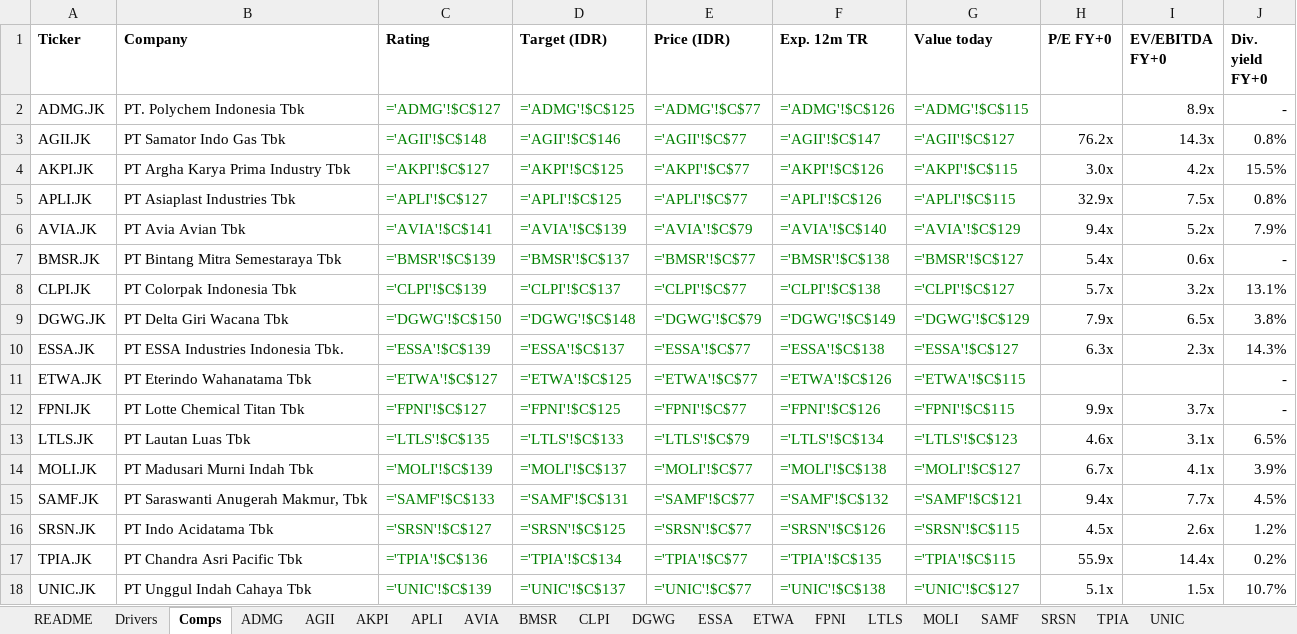
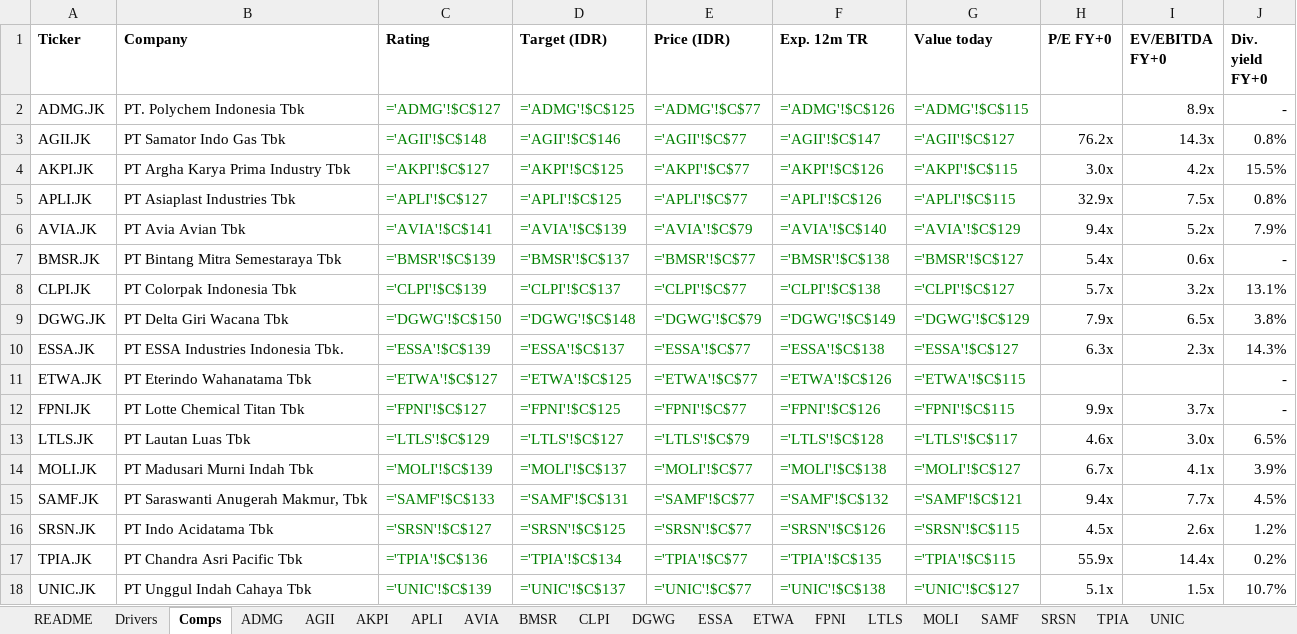
Before and after one commit to snipekick/sixsouth-dashboard, an Excel workbook: models/CHEMICALS.xlsx, sheet Comps, drawn as a sheet; values as stored, in another font and other column widths than the file's, no borders; formulas without a stored value are shown as written; the diff names each change by its address in the sheet, - before the commit and + after, or states it on an @@ line.

```diff
--- a/models/CHEMICALS.xlsx (sheet Comps)
+++ b/models/CHEMICALS.xlsx (sheet Comps)
-C13 (Rating): ='LTLS'!$C$135
+C13 (Rating): ='LTLS'!$C$129
-D13 (Target (IDR)): ='LTLS'!$C$133
+D13 (Target (IDR)): ='LTLS'!$C$127
-F13 (Exp. 12m TR): ='LTLS'!$C$134
+F13 (Exp. 12m TR): ='LTLS'!$C$128
-G13 (Value today): ='LTLS'!$C$123
+G13 (Value today): ='LTLS'!$C$117
-I13 (EV/EBITDA FY+0): 3.1x
+I13 (EV/EBITDA FY+0): 3.0x
```
Also changed, not shown: sheet LTLS, sheet README, models/CONSTRUCTION.xlsx, 27 other files.
